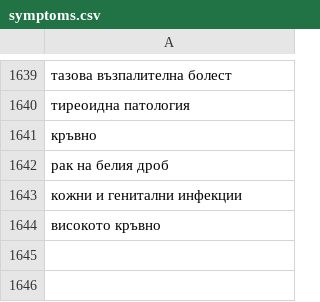
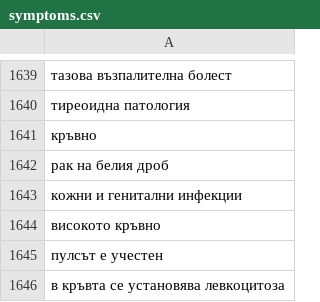
Before and after one commit to GerganaTodorova/fmi_symptom_recognition, a CSV file: data/symptoms.csv, drawn as a sheet; only a part is shown, gaps mark what is left out; the diff names each change by its address in the sheet, - before the commit and + after, or states it on an @@ line.

```diff
--- a/data/symptoms.csv
+++ b/data/symptoms.csv
+row 1645: пулсът е учестен
+row 1646: в кръвта се установява левкоцитоза
```
Also changed, not shown: data/complaints.csv, data/saved_anotations_history.csv, 4 other files.
